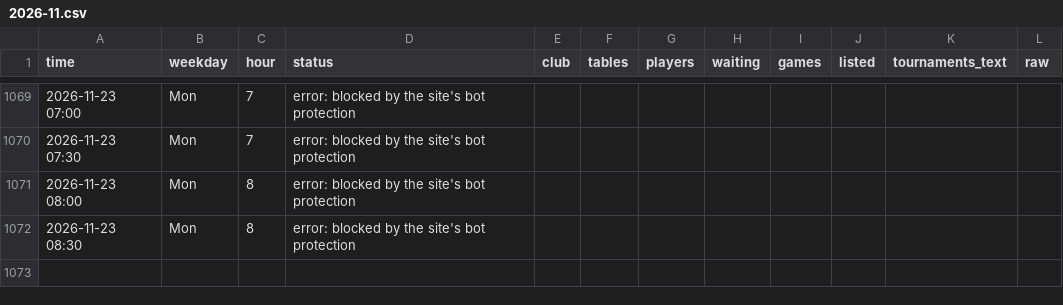
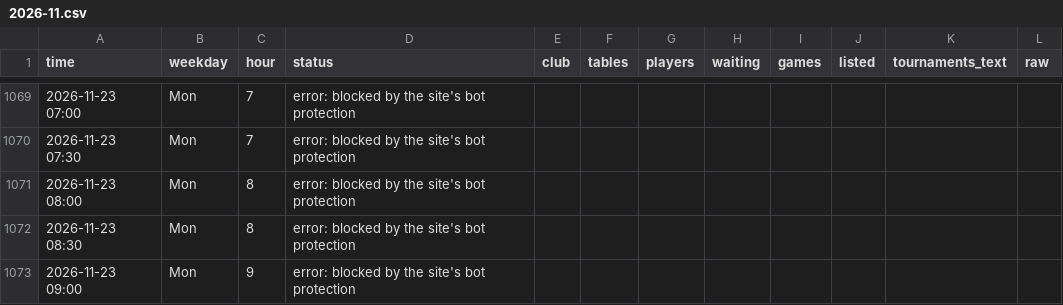
Before and after one commit to legendtoss/kings-tracker, a CSV file: data/olympic-riga/2026-11.csv, drawn as a sheet; only a part is shown, gaps mark what is left out; the diff names each change by its address in the sheet, - before the commit and + after, or states it on an @@ line.

```diff
--- a/data/olympic-riga/2026-11.csv
+++ b/data/olympic-riga/2026-11.csv
+row 1073: 2026-11-23 09:00 | Mon | 9 | error: blocked by the site's bot protection
```
Also changed, not shown: data/2026-11.csv, data/cardcasino/2026-11.csv, 14 other files.
